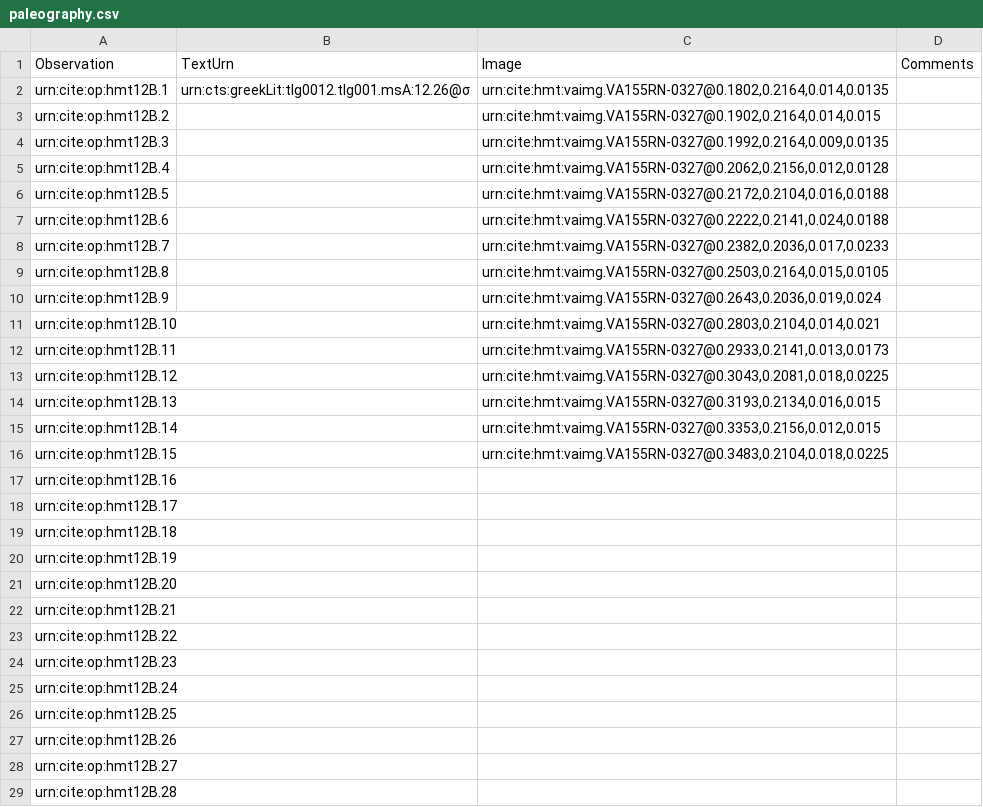
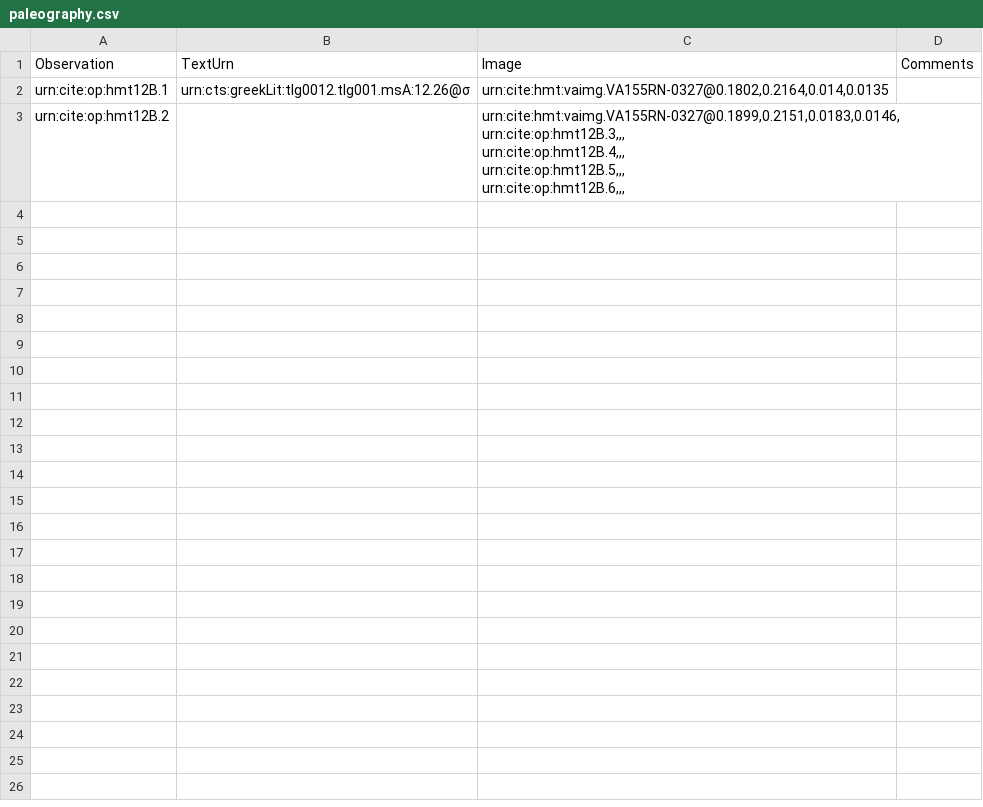
Before and after one commit to HMT-seminar-2014/hmt-12B, a CSV file: collections/paleography.csv, drawn as a sheet.

Commit message:
Update paleography.csv
fixed ligature

```diff
--- a/collections/paleography.csv
+++ b/collections/paleography.csv
@@ -2,28 +2,7 @@ Observation,TextUrn,Image,Comments
 urn:cite:op:hmt12B.1,"urn:cts:greekLit:tlg0012.tlg001.msA:12.26@σ","urn:cite:hmt:vaimg.VA155RN-0327@0.1802,0.2164,0.014,0.0135",
-urn:cite:op:hmt12B.2,,"urn:cite:hmt:vaimg.VA155RN-0327@0.1902,0.2164,0.014,0.015",
-urn:cite:op:hmt12B.3,,"urn:cite:hmt:vaimg.VA155RN-0327@0.1992,0.2164,0.009,0.0135",
-urn:cite:op:hmt12B.4,,"urn:cite:hmt:vaimg.VA155RN-0327@0.2062,0.2156,0.012,0.0128",
-urn:cite:op:hmt12B.5,,"urn:cite:hmt:vaimg.VA155RN-0327@0.2172,0.2104,0.016,0.0188",
-urn:cite:op:hmt12B.6,,"urn:cite:hmt:vaimg.VA155RN-0327@0.2222,0.2141,0.024,0.0188",
-urn:cite:op:hmt12B.7,,"urn:cite:hmt:vaimg.VA155RN-0327@0.2382,0.2036,0.017,0.0233",
-urn:cite:op:hmt12B.8,,"urn:cite:hmt:vaimg.VA155RN-0327@0.2503,0.2164,0.015,0.0105",
-urn:cite:op:hmt12B.9,,"urn:cite:hmt:vaimg.VA155RN-0327@0.2643,0.2036,0.019,0.024",
-urn:cite:op:hmt12B.10,,"urn:cite:hmt:vaimg.VA155RN-0327@0.2803,0.2104,0.014,0.021",
-urn:cite:op:hmt12B.11,,"urn:cite:hmt:vaimg.VA155RN-0327@0.2933,0.2141,0.013,0.0173",
-urn:cite:op:hmt12B.12,,"urn:cite:hmt:vaimg.VA155RN-0327@0.3043,0.2081,0.018,0.0225",
-urn:cite:op:hmt12B.13,,"urn:cite:hmt:vaimg.VA155RN-0327@0.3193,0.2134,0.016,0.015",
-urn:cite:op:hmt12B.14,,"urn:cite:hmt:vaimg.VA155RN-0327@0.3353,0.2156,0.012,0.015",
-urn:cite:op:hmt12B.15,,"urn:cite:hmt:vaimg.VA155RN-0327@0.3483,0.2104,0.018,0.0225",
-urn:cite:op:hmt12B.16,,,
-urn:cite:op:hmt12B.17,,,
-urn:cite:op:hmt12B.18,,,
-urn:cite:op:hmt12B.19,,,
-urn:cite:op:hmt12B.20,,,
-urn:cite:op:hmt12B.21,,,
-urn:cite:op:hmt12B.22,,,
-urn:cite:op:hmt12B.23,,,
-urn:cite:op:hmt12B.24,,,
-urn:cite:op:hmt12B.25,,,
-urn:cite:op:hmt12B.26,,,
-urn:cite:op:hmt12B.27,,,
-urn:cite:op:hmt12B.28,,,
+urn:cite:op:hmt12B.2,,"urn:cite:hmt:vaimg.VA155RN-0327@0.1899,0.2151,0.0183,0.0146,
+urn:cite:op:hmt12B.3,,,
+urn:cite:op:hmt12B.4,,,
+urn:cite:op:hmt12B.5,,,
+urn:cite:op:hmt12B.6,,,
+
```
